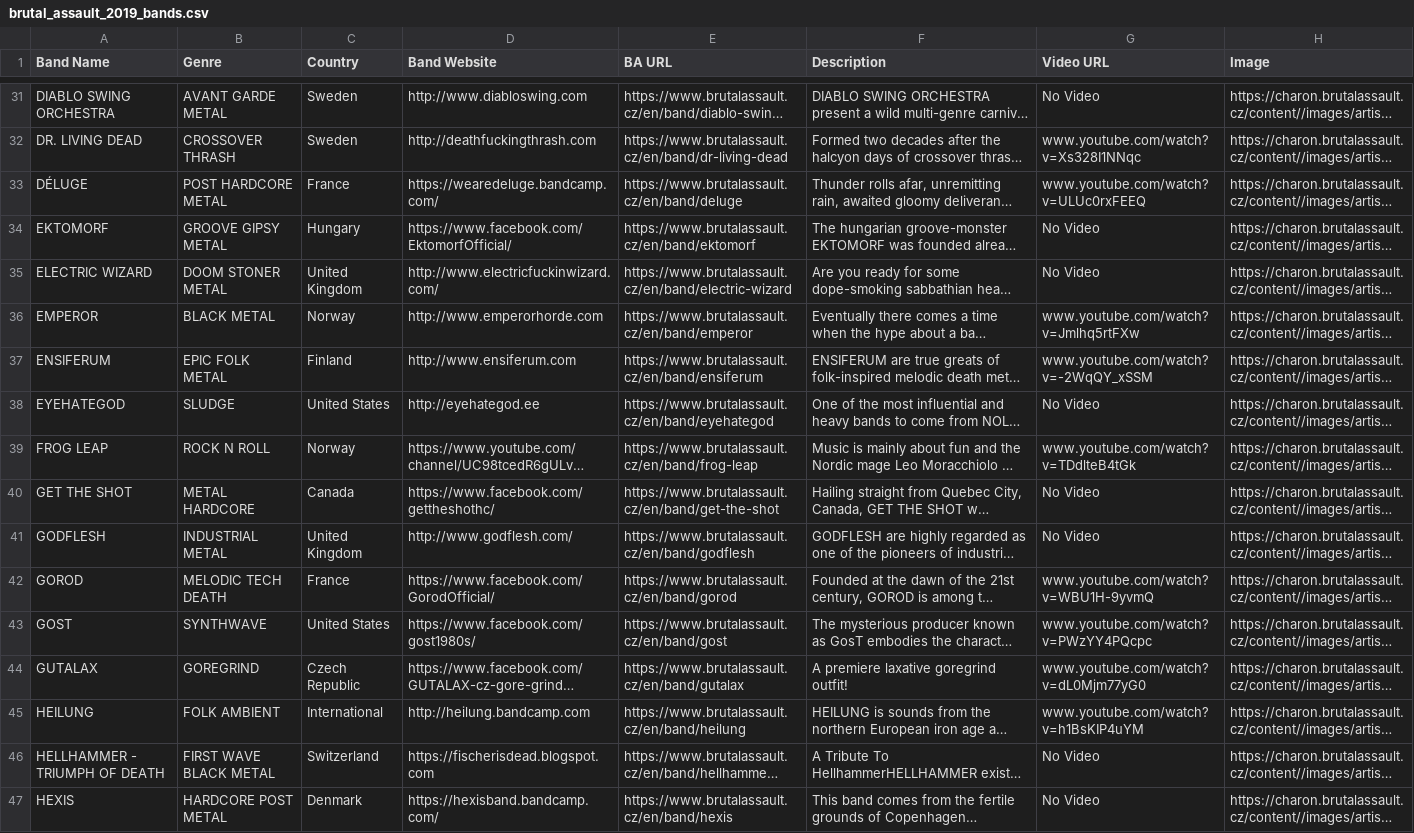
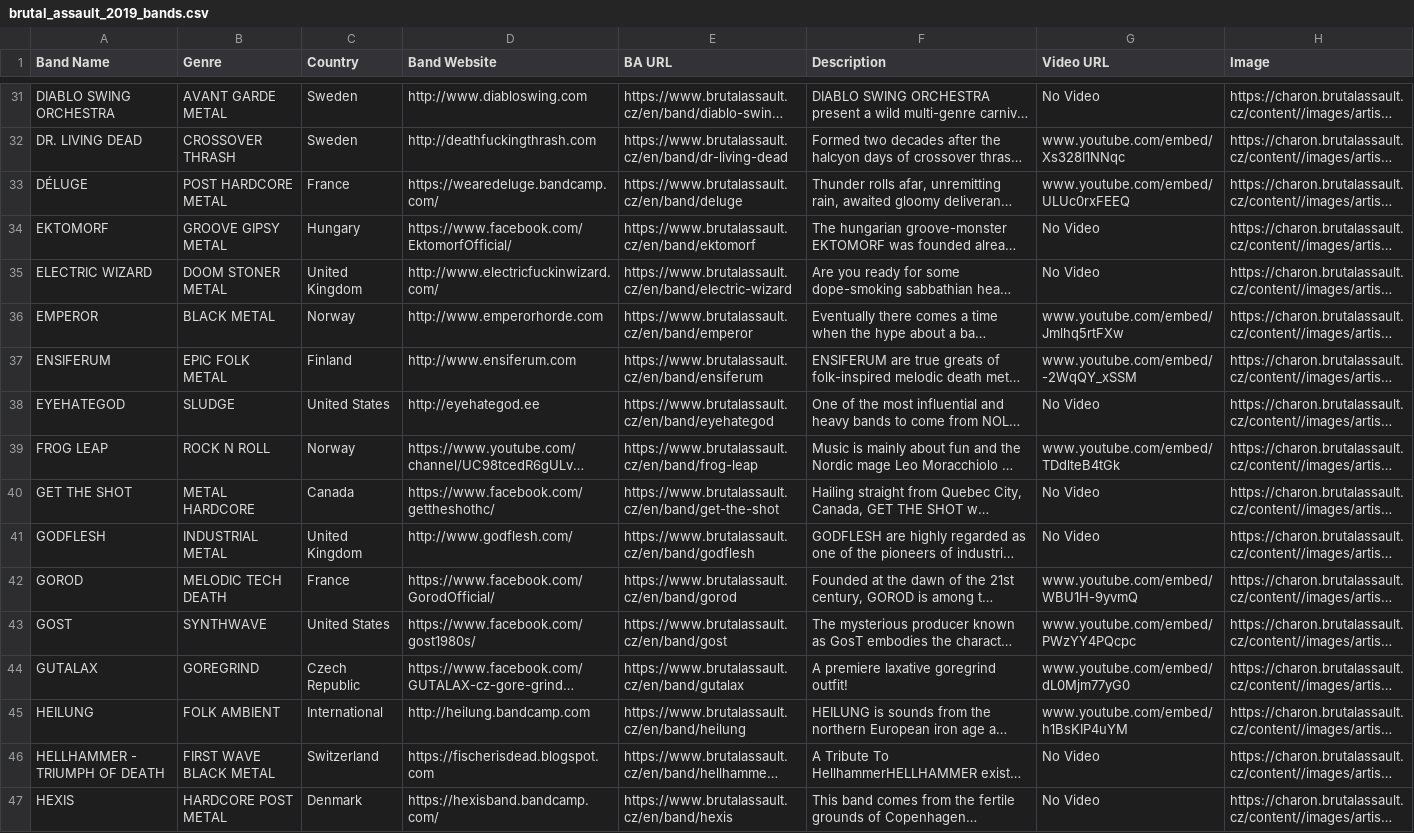
Before and after one commit to datapun/Brutal, a CSV file: brutal_assault_2019_bands.csv, drawn as a sheet; only a part is shown, gaps mark what is left out; long unchanged cells end in …; the diff covers the shown part only; the diff names each change by its address in the sheet, - before the commit and + after, or states it on an @@ line.

```diff
--- a/brutal_assault_2019_bands.csv
+++ b/brutal_assault_2019_bands.csv
-G32 (Video URL): www.youtube.com/watch?v=Xs328I1NNqc
+G32 (Video URL): www.youtube.com/embed/Xs328I1NNqc
-G33 (Video URL): www.youtube.com/watch?v=ULUc0rxFEEQ
+G33 (Video URL): www.youtube.com/embed/ULUc0rxFEEQ
-G36 (Video URL): www.youtube.com/watch?v=Jmlhq5rtFXw
+G36 (Video URL): www.youtube.com/embed/Jmlhq5rtFXw
-G37 (Video URL): www.youtube.com/watch?v=-2WqQY_xSSM
+G37 (Video URL): www.youtube.com/embed/-2WqQY_xSSM
-G39 (Video URL): www.youtube.com/watch?v=TDdlteB4tGk
+G39 (Video URL): www.youtube.com/embed/TDdlteB4tGk
-G42 (Video URL): www.youtube.com/watch?v=WBU1H-9yvmQ
+G42 (Video URL): www.youtube.com/embed/WBU1H-9yvmQ
-G43 (Video URL): www.youtube.com/watch?v=PWzYY4PQcpc
+G43 (Video URL): www.youtube.com/embed/PWzYY4PQcpc
-G44 (Video URL): www.youtube.com/watch?v=dL0Mjm77yG0
+G44 (Video URL): www.youtube.com/embed/dL0Mjm77yG0
-G45 (Video URL): www.youtube.com/watch?v=h1BsKIP4uYM
+G45 (Video URL): www.youtube.com/embed/h1BsKIP4uYM
```
Also changed, not shown: 46 edited cells elsewhere in this file, 2 other files.
